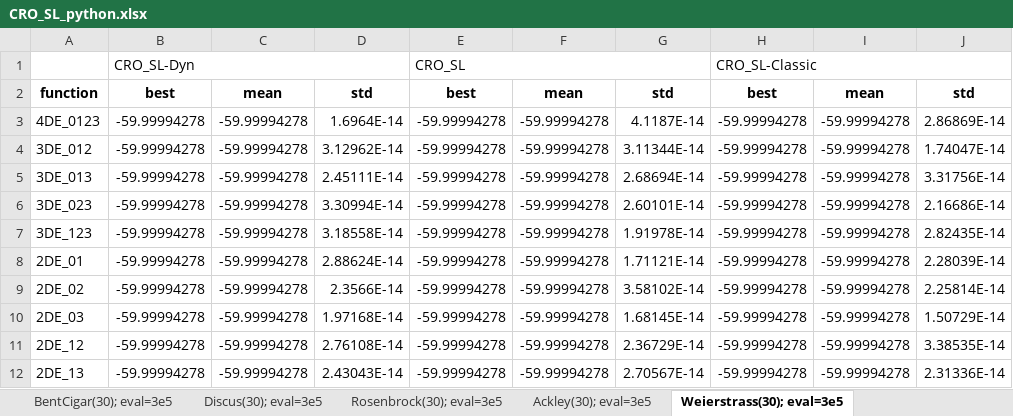
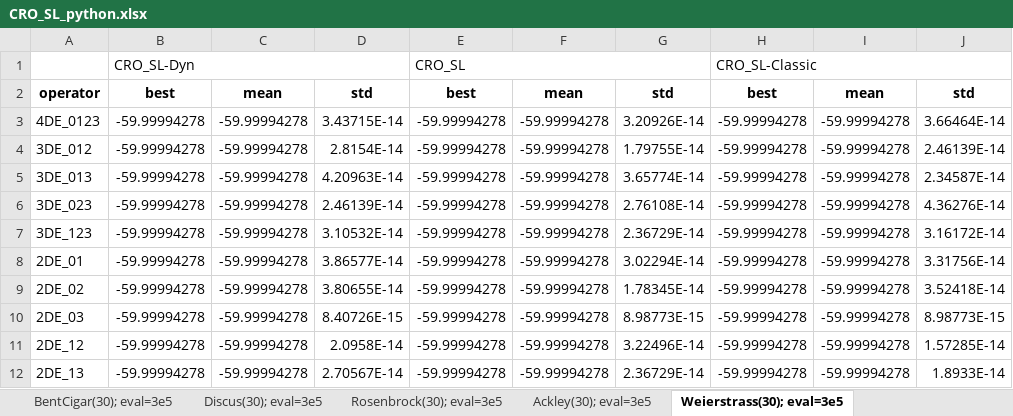
Before and after one commit to jperezaracil/PyCROSL, an Excel workbook: CRO_SL_python.xlsx, sheet Weierstrass(30); eval=3e5, drawn as a sheet; only a part is shown; values as stored, in another font and other column widths than the file's, no borders; conditional formats not drawn; the diff covers the shown part only; the diff names each change by its address in the sheet, - before the commit and + after, or states it on an @@ line.

```diff
--- a/CRO_SL_python.xlsx (sheet Weierstrass(30); eval=3e5)
+++ b/CRO_SL_python.xlsx (sheet Weierstrass(30); eval=3e5)
-A2: function
+A2: operator
-D3: 1.6964E-14
+D3: 3.43715E-14
-G3: 4.1187E-14
+G3: 3.20926E-14
-J3: 2.86869E-14
+J3: 3.66464E-14
-D4: 3.12962E-14
+D4: 2.8154E-14
-G4: 3.11344E-14
+G4: 1.79755E-14
-J4: 1.74047E-14
+J4: 2.46139E-14
-D5: 2.45111E-14
+D5: 4.20963E-14
-G5: 2.68694E-14
+G5: 3.65774E-14
-J5: 3.31756E-14
+J5: 2.34587E-14
-D6: 3.30994E-14
+D6: 2.46139E-14
-G6: 2.60101E-14
+G6: 2.76108E-14
-J6: 2.16686E-14
+J6: 4.36276E-14
-D7: 3.18558E-14
+D7: 3.10532E-14
-G7: 1.91978E-14
+G7: 2.36729E-14
-J7: 2.82435E-14
+J7: 3.16172E-14
-D8: 2.88624E-14
+D8: 3.86577E-14
-G8: 1.71121E-14
+G8: 3.02294E-14
-J8: 2.28039E-14
+J8: 3.31756E-14
-D9: 2.3566E-14
+D9: 3.80655E-14
-G9: 3.58102E-14
+G9: 1.78345E-14
-J9: 2.25814E-14
+J9: 3.52418E-14
-D10: 1.97168E-14
+D10: 8.40726E-15
-G10: 1.68145E-14
+G10: 8.98773E-15
-J10: 1.50729E-14
+J10: 8.98773E-15
-D11: 2.76108E-14
+D11: 2.0958E-14
-G11: 2.36729E-14
+G11: 3.22496E-14
-J11: 3.38535E-14
+J11: 1.57285E-14
-D12: 2.43043E-14
+D12: 2.70567E-14
-G12: 2.70567E-14
+G12: 2.36729E-14
-J12: 2.31336E-14
+J12: 1.8933E-14
```
Also changed, not shown: 17 edited cells elsewhere in this sheet, sheet Rastrigin(30); eval=3e5, sheet HGBat(30); eval=3e5, sheet Rosenbrock(30); eval=3e5, sheet ExpandedShaffer(30); eval=3e5, sheet BentCigar(30); eval=3e5, sheet HighCondEllipti(30); eval=3e5, 7 more sheets, other sheet tabs, 27 other files.
